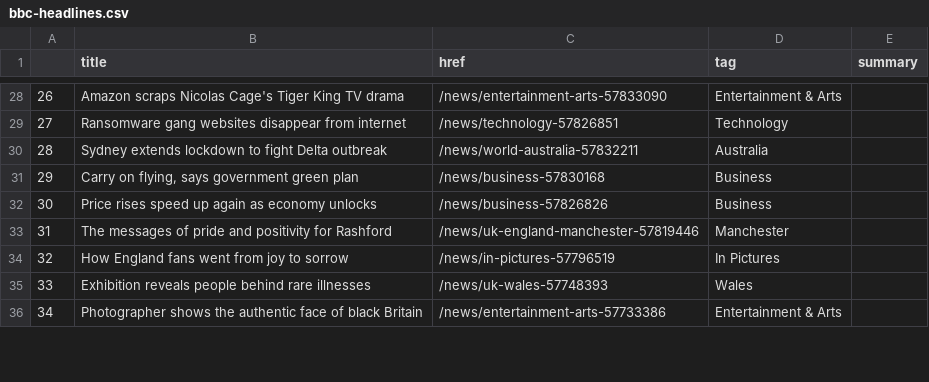
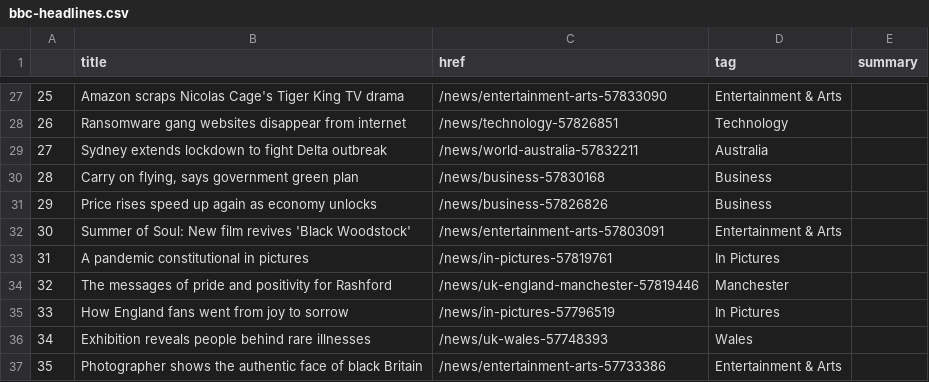
Before and after one commit to alyssafrndz/automatic-scraper, a CSV file: bbc-headlines.csv, drawn as a sheet; only a part is shown, gaps mark what is left out; the diff covers the shown part only; the diff names each change by its address in the sheet, - before the commit and + after, or states it on an @@ line.

```diff
--- a/bbc-headlines.csv
+++ b/bbc-headlines.csv
@@ column A renumbered between rows 26 and 37 @@
+row 32: 30 | Summer of Soul: New film revives 'Black Woodstock' | /news/entertainment-arts-57803091 | Entertainment & Arts
+row 33: 31 | A pandemic constitutional in pictures | /news/in-pictures-57819761 | In Pictures
```
Also changed, not shown: 3 added rows, 5 removed rows and 4 edited cells elsewhere in this file.
